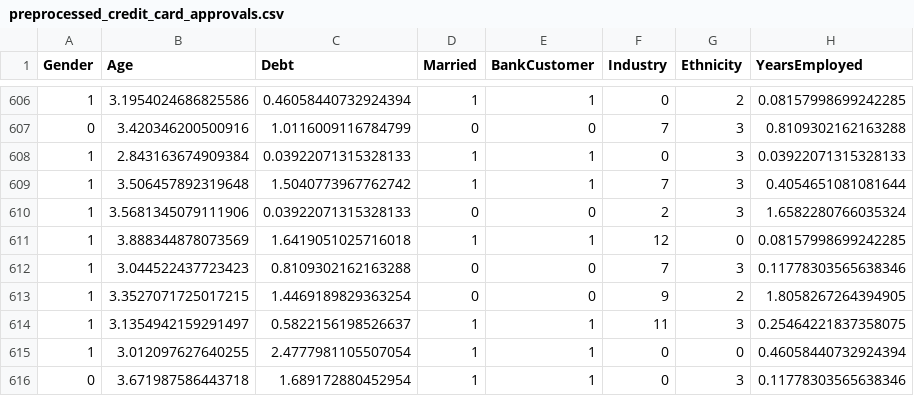
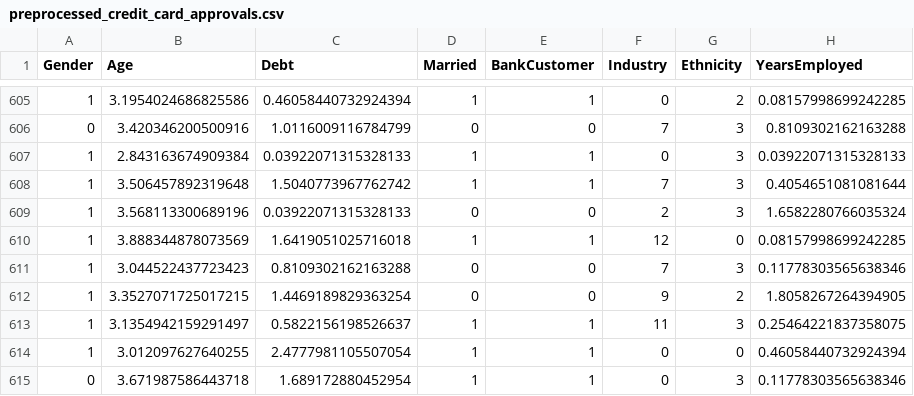
Before and after one commit to huyahoo/svm-classifier, a CSV file: data/preprocessed_credit_card_approvals.csv, drawn as a sheet; only a part is shown, gaps mark what is left out; addresses are those after the commit; the diff covers the shown part only; the diff names each change by its address in the sheet, - before the commit and + after, or states it on an @@ line.

```diff
--- a/data/preprocessed_credit_card_approvals.csv
+++ b/data/preprocessed_credit_card_approvals.csv
-B609 (Age): 3.5681345079111906
+B609 (Age): 3.568113300689196
```
Also changed, not shown: 1 removed row and 11 edited cells elsewhere in this file, output/classification_report.csv, output/model_performance.csv, 3 other files.
